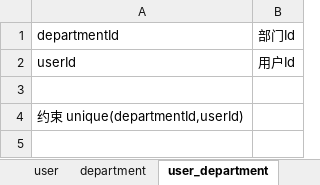
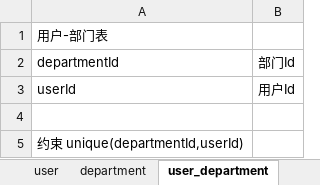
Before and after one commit to zhanglun/TeamCoop, an Excel workbook: db/dev/表结构设计.xlsx, sheet user_department, drawn as a sheet; values as stored, in another font and other column widths than the file's, no borders; the diff names each change by its address in the sheet, - before the commit and + after, or states it on an @@ line.

```diff
--- a/db/dev/表结构设计.xlsx (sheet user_department)
+++ b/db/dev/表结构设计.xlsx (sheet user_department)
+row 1: 用户-部门表
```
Also changed, not shown: sheet department, sheet user_project, sheet task_comment, sheet project_comment, sheet task, sheet user, 1 more sheet, 3 other files.
